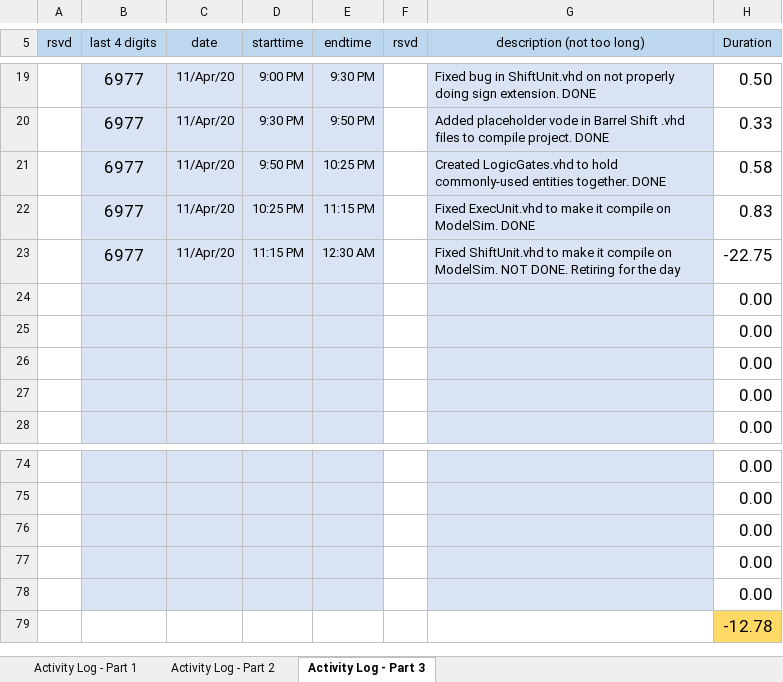
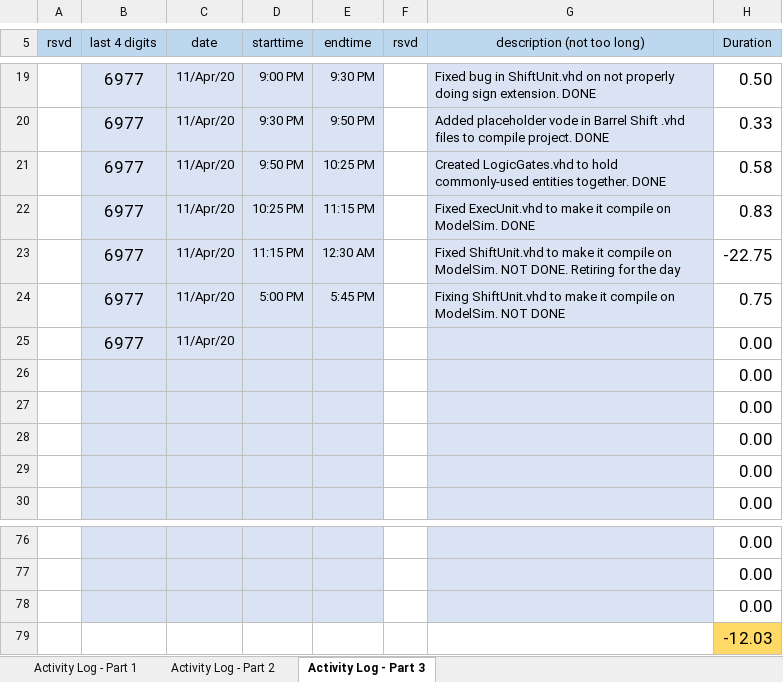
Before and after one commit to cjinn/ensc350-finalprojectpart2, an Excel workbook: ExU/Documentation/FP-log-G47-6977-350-1201.xlsx, sheet Activity Log - Part 3, drawn as a sheet; only a part is shown, gaps mark what is left out; values as stored, in another font and other column widths than the file's, no borders; conditional formats not drawn; removed rows and columns are numbered as before the commit, all else as after; the diff names each change by its address in the sheet, - before the commit and + after, or states it on an @@ line.

Commit message:
Attempted to fix ShiftUnit.vhd. Compiled on ModelSim and Quartus unsuccessfully

```diff
--- a/ExU/Documentation/FP-log-G47-6977-350-1201.xlsx (sheet Activity Log - Part 3)
+++ b/ExU/Documentation/FP-log-G47-6977-350-1201.xlsx (sheet Activity Log - Part 3)
+row 24:  | 6977 | 11/Apr/20 | 5:00 PM | 5:45 PM |  | Fixing ShiftUnit.vhd to make it compile on ModelSim. NOT DONE | 0.75
+row 25:  | 6977 | 11/Apr/20 |  |  |  |  | 0.00
-B79:E79 fill: #DAE3F3
+B79:E79 fill: none
-G79 fill: #DAE3F3
+G79 fill: none
-H79 (Duration): 0.00
+H79 (Duration): -12.03
-H79 fill: none
+H79 fill: #FFD966
-row 78:  |  |  |  |  |  |  | 0.00
-row 79:  |  |  |  |  |  |  | -12.78
```
Also changed, not shown: formulas that keep their value, 15 other files.
